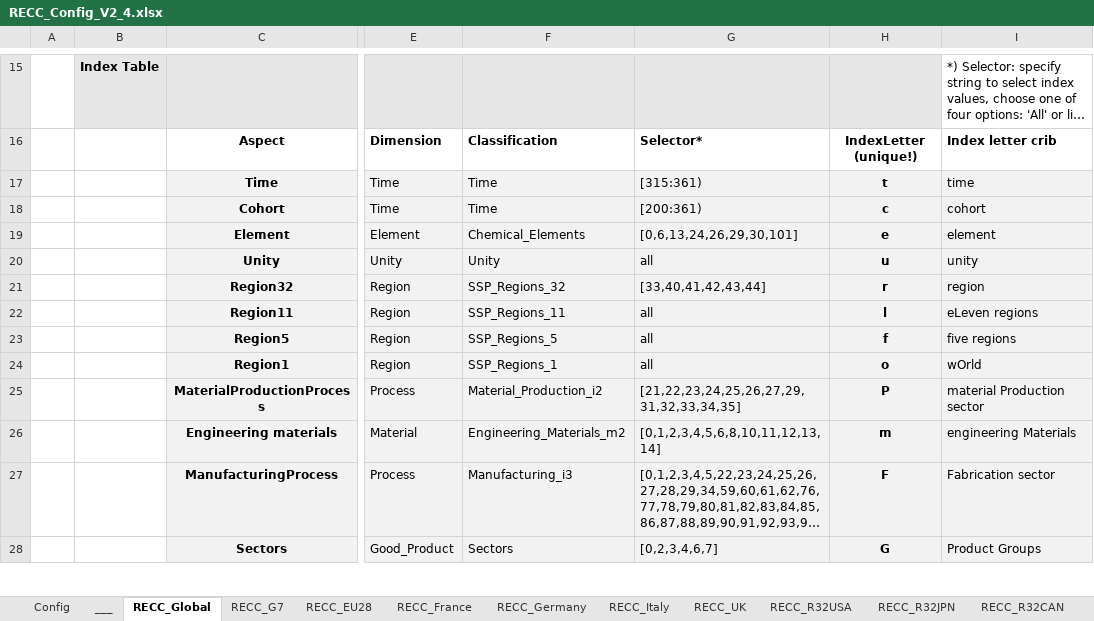
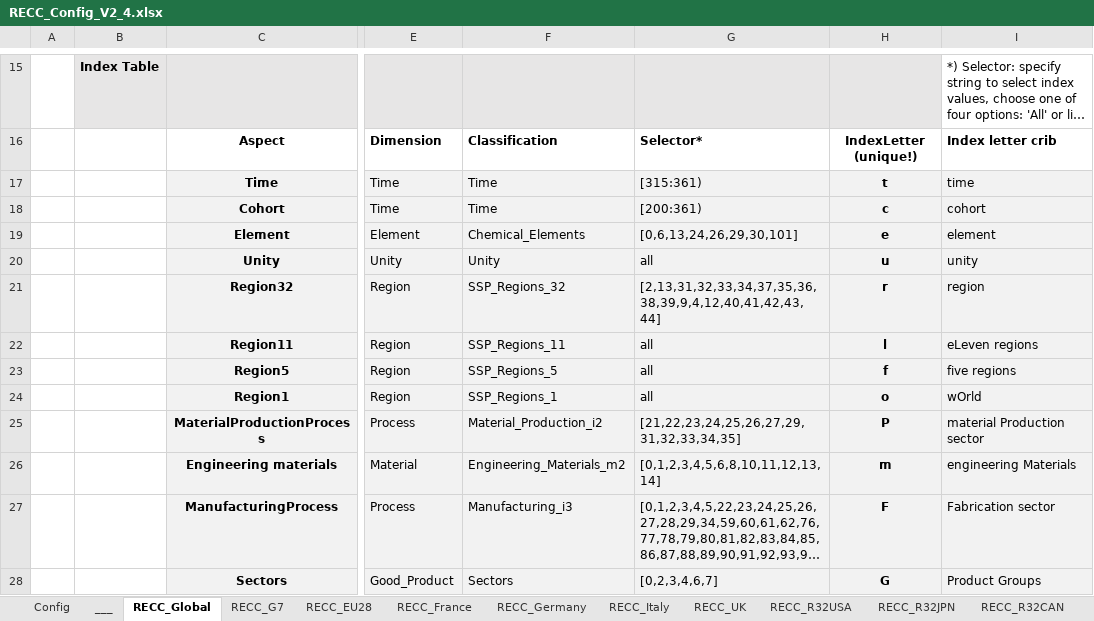
Before and after one commit to IndEcol/RECC-ODYM, an Excel workbook: RECC_Config_V2_4.xlsx, sheet RECC_Global, drawn as a sheet; only a part is shown, gaps mark what is left out; long unchanged cells end in …; values as stored, in another font and other column widths than the file's, no borders; the diff covers the shown part only; the diff names each change by its address in the sheet, - before the commit and + after, or states it on an @@ line.

```diff
--- a/RECC_Config_V2_4.xlsx (sheet RECC_Global)
+++ b/RECC_Config_V2_4.xlsx (sheet RECC_Global)
-G21: [33,40,41,42,43,44]
+G21: [2,13,31,32,33,34,37,35,36,38,39,9,4,12,40,41,42,43,44]
```
Also changed, not shown: 2 added rows, 15 edited cells and row numbers in column A elsewhere in this sheet, sheet RECC_Germany, 1 other file.
